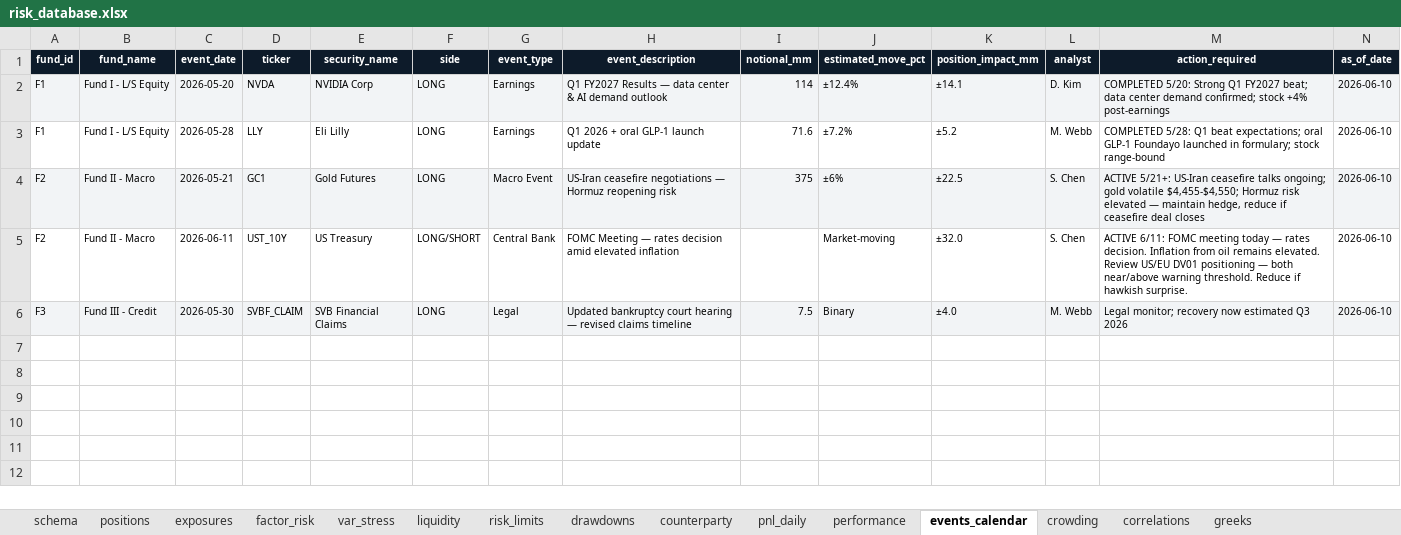
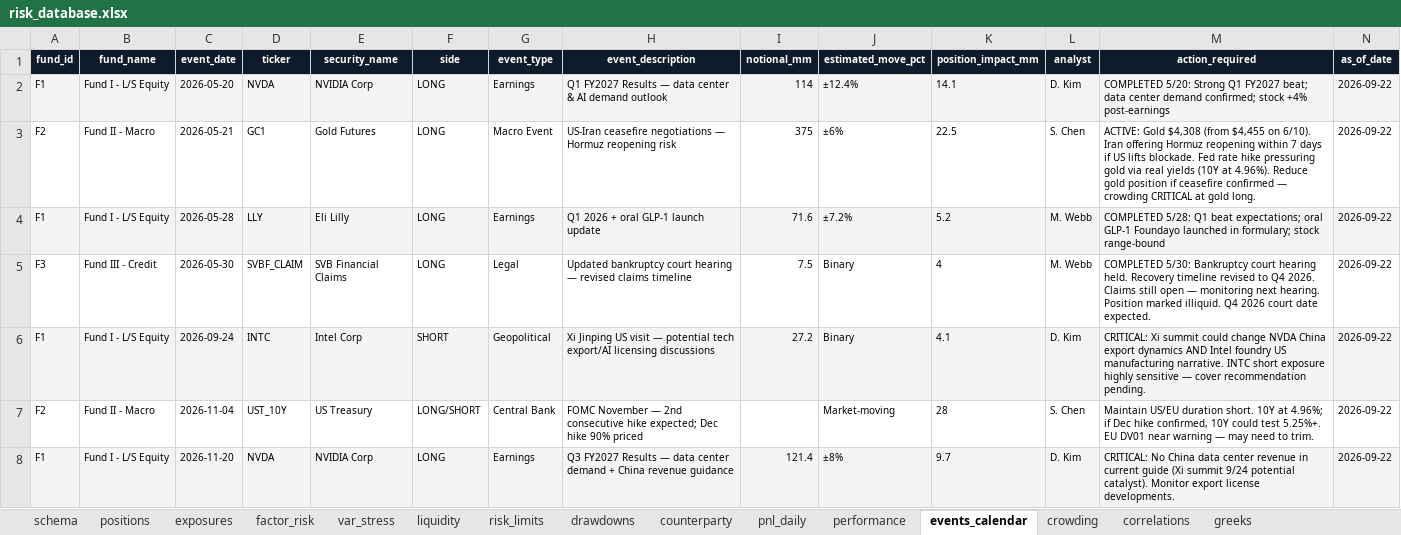
Before and after one commit to Unique-AG/ai, an Excel workbook: tutorials/mcp/mcp_risk_db/data/risk_database.xlsx, sheet events_calendar, drawn as a sheet; values as stored, in another font and other column widths than the file's, no borders; removed rows and columns are numbered as before the commit, all else as after; the diff names each change by its address in the sheet, - before the commit and + after, or states it on an @@ line.

Commit message:
Refresh Risk DB demo data and deployment skill update

```diff
--- a/tutorials/mcp/mcp_risk_db/data/risk_database.xlsx (sheet events_calendar)
+++ b/tutorials/mcp/mcp_risk_db/data/risk_database.xlsx (sheet events_calendar)
-K2 (position_impact_mm): ±14.1
+K2 (position_impact_mm): 14.1
-N2 (as_of_date): 2026-06-10
+N2 (as_of_date): 2026-09-22
+row 3: F2 | Fund II - Macro | 2026-05-21 | GC1 | Gold Futures | LONG | Macro Event | US-Iran ceasefire negotiations — Hormuz reopening risk | 375 | ±6% | 22.5 | S. Chen | ACTIVE: Gold $4,308 (from $4,455 on 6/10). Iran offering Hormuz reopening within 7 days if US lifts blockade. Fed rate hike pressuring gold via real yields (10Y at 4.96%). Reduce gold position if ceasefire confirmed — crowding CRITICAL at gold long. | 2026-09-22
-A4:N4 fill: none
+A4:N4 fill: #F2F4F6
-K4 (position_impact_mm): ±5.2
+K4 (position_impact_mm): 5.2
-N4 (as_of_date): 2026-06-10
+N4 (as_of_date): 2026-09-22
-row 4: F2 | Fund II - Macro | 2026-05-21 | GC1 | Gold Futures | LONG | Macro Event | US-Iran ceasefire negotiations — Hormuz reopening risk | 375 | ±6% | ±22.5 | S. Chen | ACTIVE 5/21+: US-Iran ceasefire talks ongoing; gold volatile $4,455-$4,550; Hormuz risk elevated — maintain hedge, reduce if ceasefire deal closes | 2026-06-10
-row 5: F2 | Fund II - Macro | 2026-06-11 | UST_10Y | US Treasury | LONG/SHORT | Central Bank | FOMC Meeting — rates decision amid elevated inflation |  | Market-moving | ±32.0 | S. Chen | ACTIVE 6/11: FOMC meeting today — rates decision. Inflation from oil remains elevated. Review US/EU DV01 positioning — both near/above warning threshold. Reduce if hawkish surprise. | 2026-06-10
-A5:N5 fill: #F2F4F6
+A5:N5 fill: none
-K5 (position_impact_mm): ±4.0
+K5 (position_impact_mm): 4
-M5 (action_required): Legal monitor; recovery now estimated Q3 2026
+M5 (action_required): COMPLETED 5/30: Bankruptcy court hearing held. Recovery timeline revised to Q4 2026. Claims still open — monitoring next hearing. Position marked illiquid. Q4 2026 court date expected.
-N5 (as_of_date): 2026-06-10
+N5 (as_of_date): 2026-09-22
+row 6: F1 | Fund I - L/S Equity | 2026-09-24 | INTC | Intel Corp | SHORT | Geopolitical | Xi Jinping US visit — potential tech export/AI licensing discussions | 27.2 | Binary | 4.1 | D. Kim | CRITICAL: Xi summit could change NVDA China export dynamics AND Intel foundry US manufacturing narrative. INTC short exposure highly sensitive — cover recommendation pending. | 2026-09-22
+row 7: F2 | Fund II - Macro | 2026-11-04 | UST_10Y | US Treasury | LONG/SHORT | Central Bank | FOMC November — 2nd consecutive hike expected; Dec hike 90% priced |  | Market-moving | 28 | S. Chen | Maintain US/EU duration short. 10Y at 4.96%; if Dec hike confirmed, 10Y could test 5.25%+. EU DV01 near warning — may need to trim. | 2026-09-22
+row 8: F1 | Fund I - L/S Equity | 2026-11-20 | NVDA | NVIDIA Corp | LONG | Earnings | Q3 FY2027 Results — data center demand + China revenue guidance | 121.4 | ±8% | 9.7 | D. Kim | CRITICAL: No China data center revenue in current guide (Xi summit 9/24 potential catalyst). Monitor export license developments. | 2026-09-22
```
Also changed, not shown: sheet pnl_daily, sheet positions, sheet greeks, sheet var_stress, sheet crowding, sheet performance, 8 more sheets, 3 other files.
